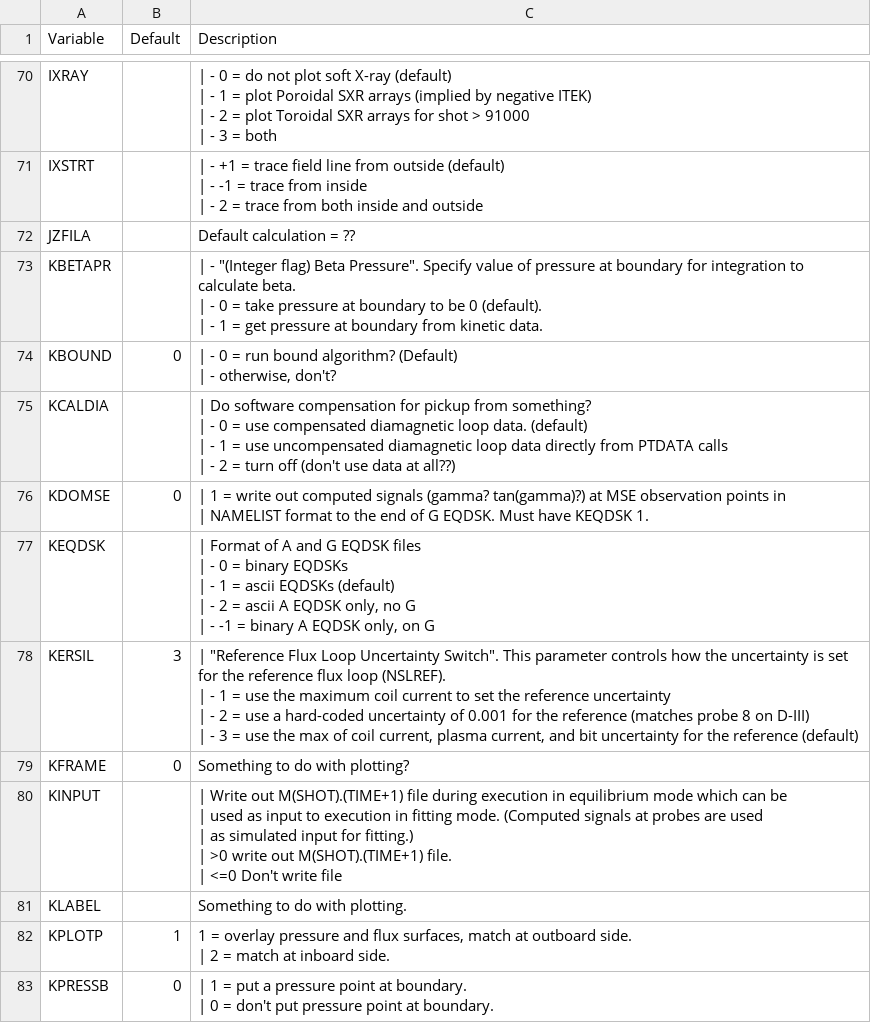
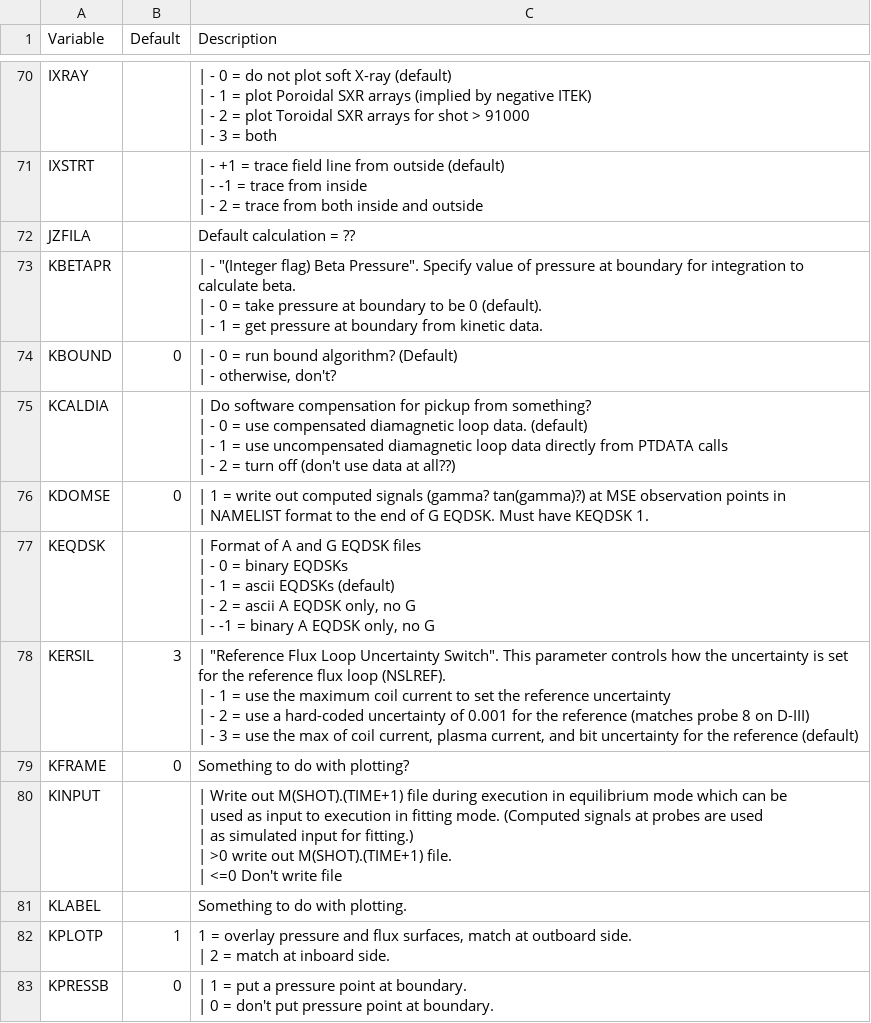
Before and after one commit to gafusion/EFIT, a CSV file: docs/tables/in1.csv, drawn as a sheet; only a part is shown, gaps mark what is left out.

Commit message:
Updates and more specifics
Updating the m-file description to match the current outputs.

Including the input switches used to turn different output files
on/off.

Typo fix in in1 namelist.

The documentation for geqdsk and aeqdsk file contents probably need
to be checked in detail also, since the documentation seems pretty
old, but this is a great start!

```diff
--- a/docs/tables/in1.csv
+++ b/docs/tables/in1.csv
@@ -176,7 +176,7 @@ KDOMSE,0, "| 1 = write out computed signals (gamma? tan(gamma)?) at MSE observat
 | NAMELIST format to the end of G EQDSK. Must have KEQDSK 1."
-KEQDSK,,"| Format of A and G EQDSK files
-| - 0 = binary EQDSKs
-| - 1 = ascii EQDSKs (default)
-| - 2 = ascii A EQDSK only, no G
-| - -1 = binary A EQDSK only, on G"
+KEQDSK,,"| Format of A and G EQDSK files
+| - 0 = binary EQDSKs
+| - 1 = ascii EQDSKs (default)
+| - 2 = ascii A EQDSK only, no G
+| - -1 = binary A EQDSK only, no G"
 KERSIL,3, "| ""Reference Flux Loop Uncertainty Switch"". This parameter controls how the uncertainty is set for the reference flux loop (NSLREF).
```
Also changed, not shown: docs/tables/meqdsk.csv, 1 other file.
